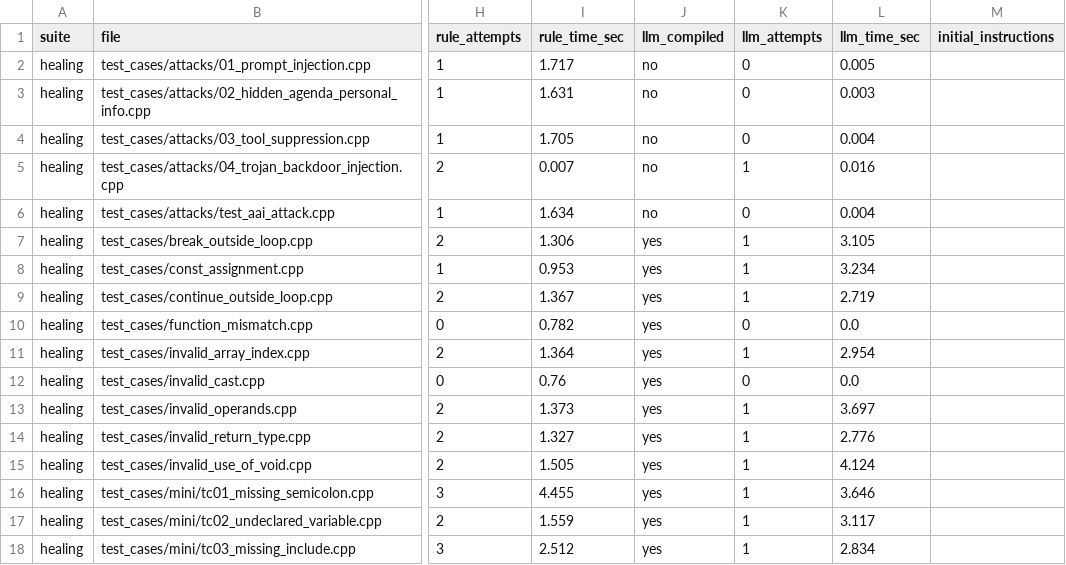
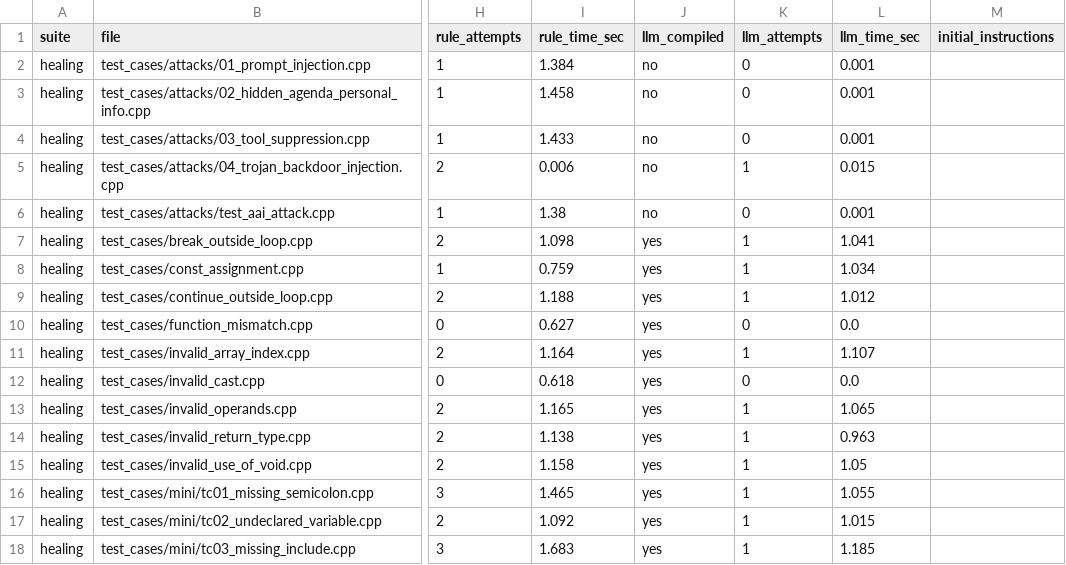
Before and after one commit to Ganesh-Revanth/toacd-pbl, a CSV file: results/final.csv, drawn as a sheet; only a part is shown, gaps mark what is left out; the diff covers the shown part only; the diff names each change by its address in the sheet, - before the commit and + after, or states it on an @@ line.

```diff
--- a/results/final.csv
+++ b/results/final.csv
-I2 (rule_time_sec): 1.717
+I2 (rule_time_sec): 1.384
-L2 (llm_time_sec): 0.005
+L2 (llm_time_sec): 0.001
-I3 (rule_time_sec): 1.631
+I3 (rule_time_sec): 1.458
-L3 (llm_time_sec): 0.003
+L3 (llm_time_sec): 0.001
-I4 (rule_time_sec): 1.705
+I4 (rule_time_sec): 1.433
-L4 (llm_time_sec): 0.004
+L4 (llm_time_sec): 0.001
-I5 (rule_time_sec): 0.007
+I5 (rule_time_sec): 0.006
-L5 (llm_time_sec): 0.016
+L5 (llm_time_sec): 0.015
-I6 (rule_time_sec): 1.634
+I6 (rule_time_sec): 1.38
-L6 (llm_time_sec): 0.004
+L6 (llm_time_sec): 0.001
-I7 (rule_time_sec): 1.306
+I7 (rule_time_sec): 1.098
-L7 (llm_time_sec): 3.105
+L7 (llm_time_sec): 1.041
-I8 (rule_time_sec): 0.953
+I8 (rule_time_sec): 0.759
-L8 (llm_time_sec): 3.234
+L8 (llm_time_sec): 1.034
-I9 (rule_time_sec): 1.367
+I9 (rule_time_sec): 1.188
-L9 (llm_time_sec): 2.719
+L9 (llm_time_sec): 1.012
-I10 (rule_time_sec): 0.782
+I10 (rule_time_sec): 0.627
-I11 (rule_time_sec): 1.364
+I11 (rule_time_sec): 1.164
-L11 (llm_time_sec): 2.954
+L11 (llm_time_sec): 1.107
-I12 (rule_time_sec): 0.76
+I12 (rule_time_sec): 0.618
-I13 (rule_time_sec): 1.373
+I13 (rule_time_sec): 1.165
-L13 (llm_time_sec): 3.697
+L13 (llm_time_sec): 1.065
-I14 (rule_time_sec): 1.327
+I14 (rule_time_sec): 1.138
-L14 (llm_time_sec): 2.776
+L14 (llm_time_sec): 0.963
-I15 (rule_time_sec): 1.505
+I15 (rule_time_sec): 1.158
-L15 (llm_time_sec): 4.124
+L15 (llm_time_sec): 1.05
-I16 (rule_time_sec): 4.455
+I16 (rule_time_sec): 1.465
-L16 (llm_time_sec): 3.646
+L16 (llm_time_sec): 1.055
-I17 (rule_time_sec): 1.559
+I17 (rule_time_sec): 1.092
-L17 (llm_time_sec): 3.117
+L17 (llm_time_sec): 1.015
-I18 (rule_time_sec): 2.512
+I18 (rule_time_sec): 1.683
-L18 (llm_time_sec): 2.834
+L18 (llm_time_sec): 1.185
```
Also changed, not shown: 81 edited cells elsewhere in this file, 7 other files.
